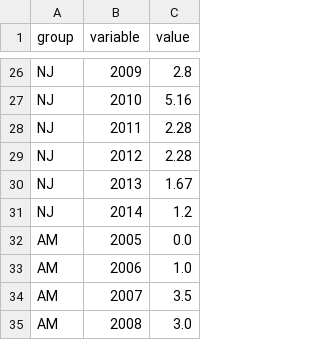
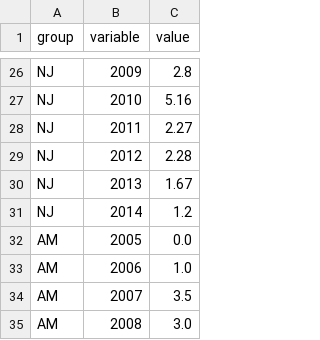
Before and after one commit to adnansirajrakin/TBT-CVPR2020, a CSV file: doub.csv, drawn as a sheet; only a part is shown, gaps mark what is left out.

Commit message:
Update doub.csv

```diff
--- a/doub.csv
+++ b/doub.csv
@@ -27,3 +27,3 @@ NJ,2009,2.8
 NJ,2010,5.16
-NJ,2011,2.28
+NJ,2011,2.27
 NJ,2012,2.28
```
